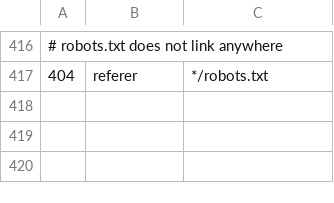
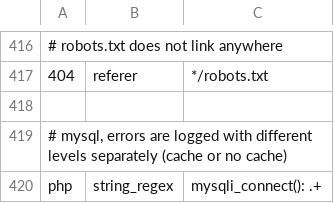
Before and after one commit to koenige/modules-default, a TSV file: configuration/errors-not-logged.tsv, drawn as a sheet; only a part is shown, gaps mark what is left out; the diff names each change by its address in the sheet, - before the commit and + after, or states it on an @@ line.

Commit message:
exclude mysqli_connect() errors from error log; these are logged in wrap_db_connection() anyways
git-svn-id: file:///Repos/modules/default/trunk@949 98be6e6d-ea4f-4117-9388-ed847deb6ed9

```diff
--- a/configuration/errors-not-logged.tsv
+++ b/configuration/errors-not-logged.tsv
+row 418: (empty)
+row 419: # mysql, errors are logged with different levels separately (cache or no cache)
+row 420: php | string_regex | mysqli_connect(): .+
```
